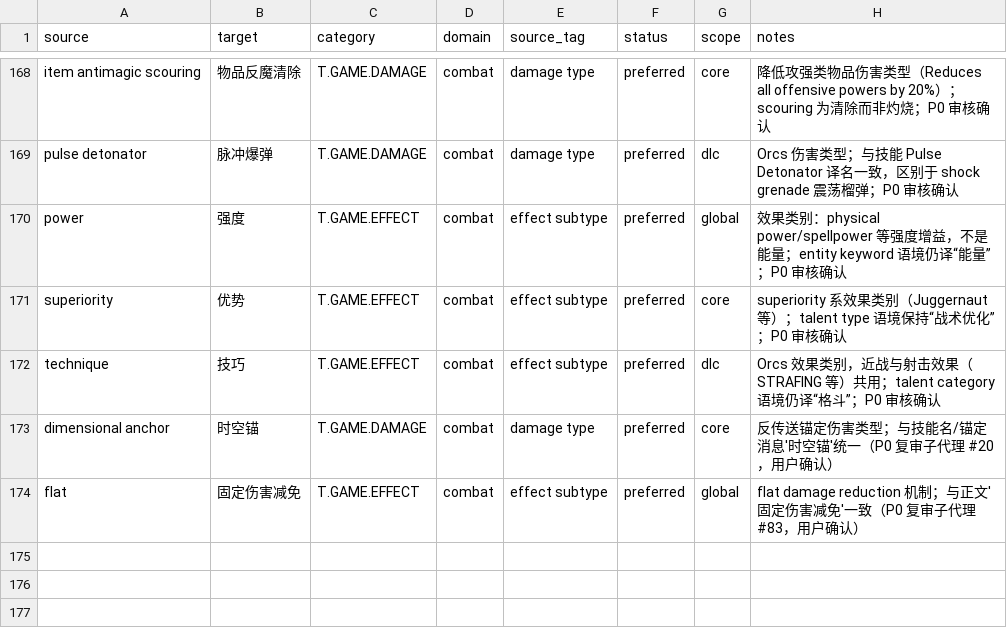
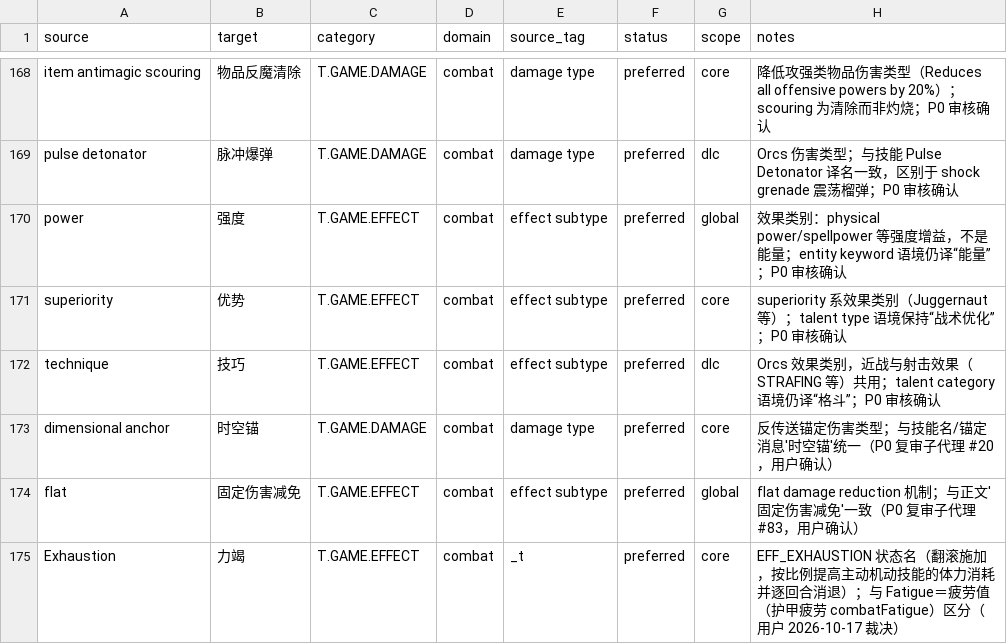
Before and after one commit to yutio8888/tome4-chinese-translation, a TSV file: terminology/combat.tsv, drawn as a sheet; only a part is shown, gaps mark what is left out; the diff names each change by its address in the sheet, - before the commit and + after, or states it on an @@ line.

```diff
--- a/terminology/combat.tsv
+++ b/terminology/combat.tsv
+row 175: Exhaustion | 力竭 | T.GAME.EFFECT | combat | _t | preferred | core | EFF_EXHAUSTION 状态名（翻滚施加，按比例提高主动机动技能的体力消耗并逐回合消退）；与 Fatigue＝疲劳值（护甲疲劳 combatFatigue）区分（用户 2026-10-17 裁决）
```
Also changed, not shown: 3 other files.
